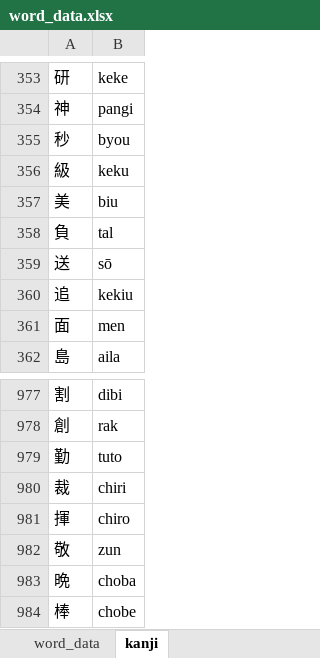
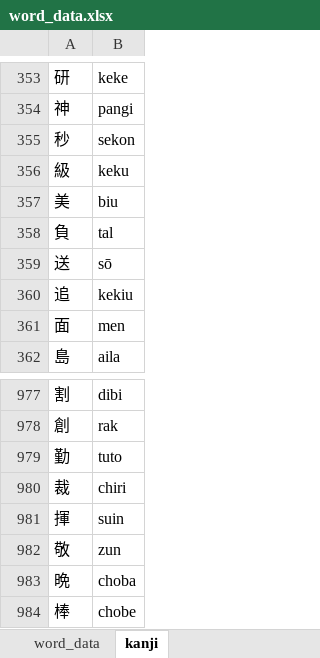
Before and after one commit to AlexAndPedro/alexandpedro.github.io, an Excel workbook: data/word_data.xlsx, sheet kanji, drawn as a sheet; only a part is shown, gaps mark what is left out; values as stored, in another font and other column widths than the file's, no borders; conditional formats not drawn; the diff names each change by its address in the sheet, - before the commit and + after, or states it on an @@ line.

```diff
--- a/data/word_data.xlsx (sheet kanji)
+++ b/data/word_data.xlsx (sheet kanji)
-B355: byou
+B355: sekon
-B981: chiro
+B981: suin
```
Also changed, not shown: sheet word_data, formulas that keep their value, 1 other file.
